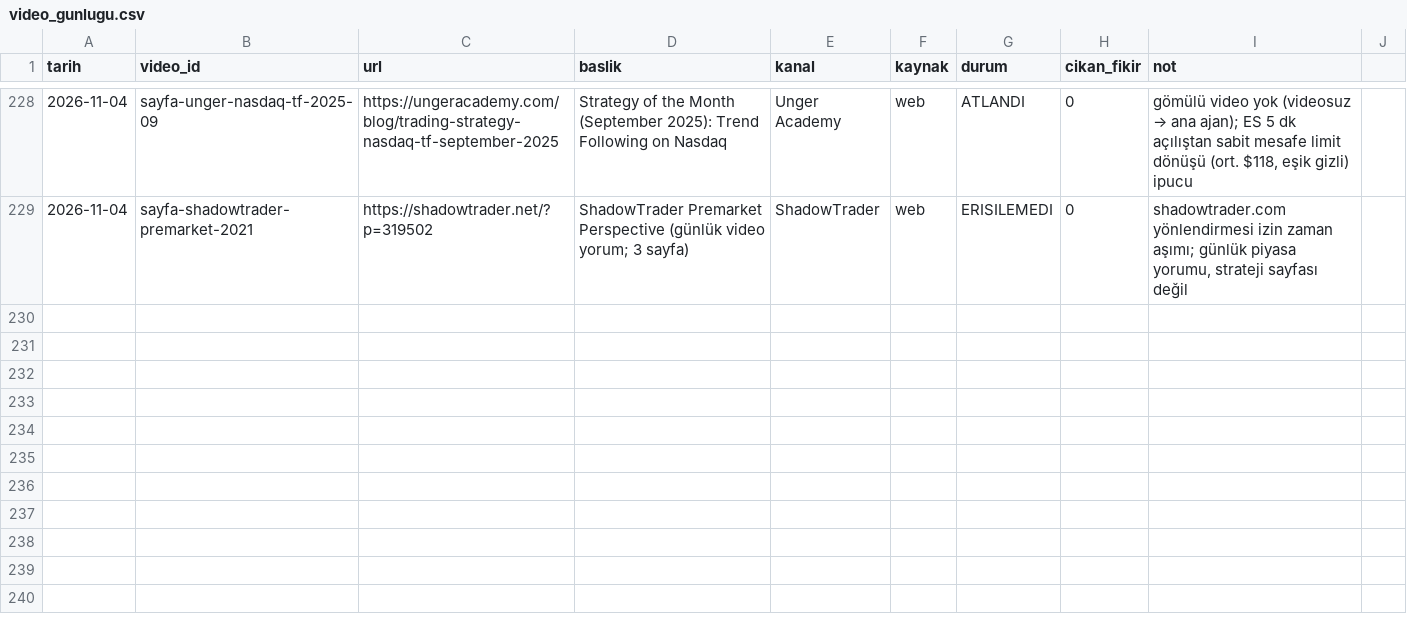
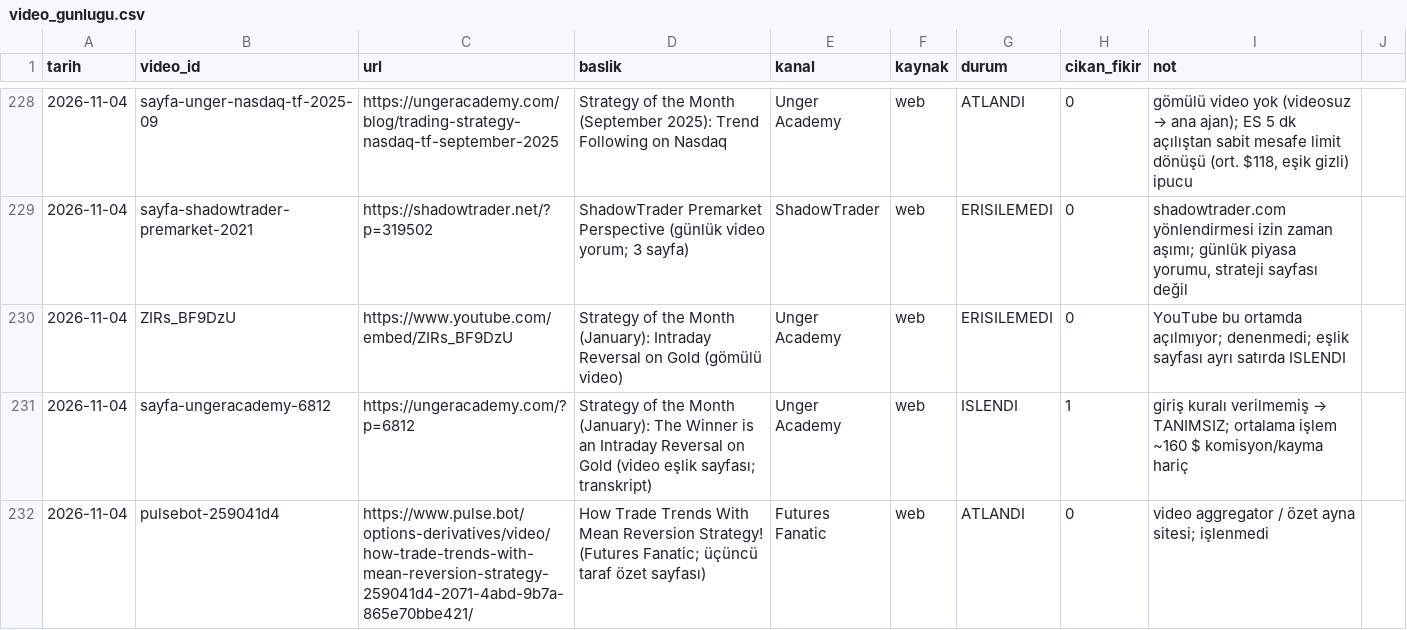
Before and after one commit to Soydan73/xu30-strateji-arastirma, a CSV file: video_gunlugu.csv, drawn as a sheet; only a part is shown, gaps mark what is left out.

```diff
--- a/video_gunlugu.csv
+++ b/video_gunlugu.csv
@@ -229 +229,4 @@ tarih,video_id,url,baslik,kanal,kaynak,durum,cikan_fikir,not
 2026-11-04,sayfa-shadowtrader-premarket-2021,https://shadowtrader.net/?p=319502,ShadowTrader Premarket Perspective (günlük video yorum; 3 sayfa),ShadowTrader,web,ERISILEMEDI,0,"shadowtrader.com yönlendirmesi izin zaman aşımı; günlük piyasa yorumu, strateji sayfası değil"
+2026-11-04,ZIRs_BF9DzU,https://www.youtube.com/embed/ZIRs_BF9DzU,Strategy of the Month (January): Intraday Reversal on Gold (gömülü video),Unger Academy,web,ERISILEMEDI,0,YouTube bu ortamda açılmıyor; denenmedi; eşlik sayfası ayrı satırda ISLENDI
+2026-11-04,sayfa-ungeracademy-6812,https://ungeracademy.com/?p=6812,Strategy of the Month (January): The Winner is an Intraday Reversal on Gold (video eşlik sayfası; transkript),Unger Academy,web,ISLENDI,1,giriş kuralı verilmemiş → TANIMSIZ; ortalama işlem ~160 $ komisyon/kayma hariç
+2026-11-04,pulsebot-259041d4,https://www.pulse.bot/options-derivatives/video/how-trade-trends-with-mean-reversion-strategy-259041d4-2071-4abd-9b7a-865e70bbe421/,How Trade Trends With Mean Reversion Strategy! (Futures Fanatic; üçüncü taraf özet sayfası),Futures Fanatic,web,ATLANDI,0,video aggregator / özet ayna sitesi; işlenmedi
```
Also changed, not shown: arama_gunlugu.csv, 3 other files.
